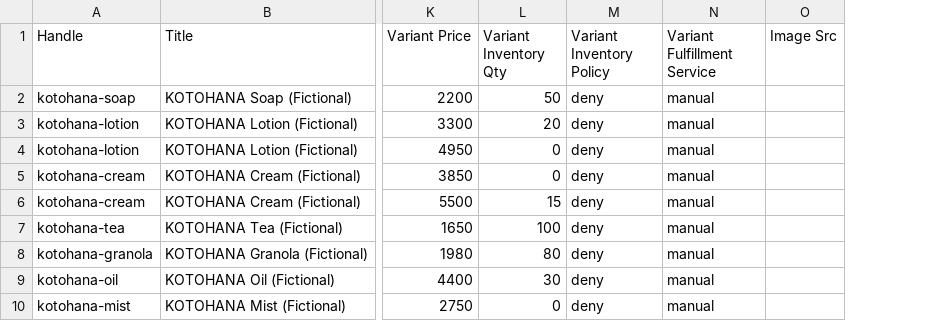
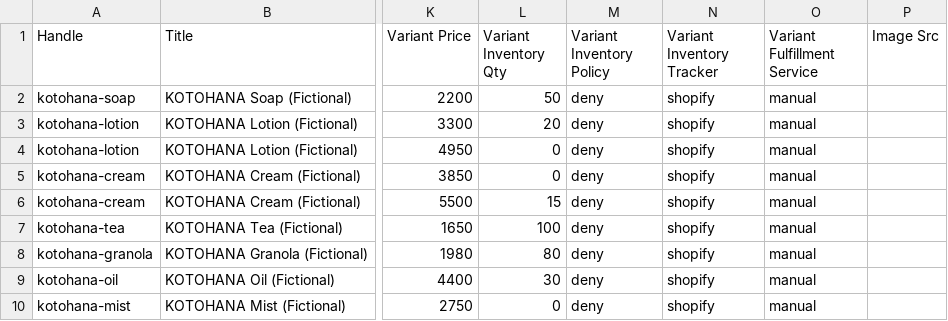
Before and after one commit to deskloom/demo-shopify-theme-d2c, a CSV file: sample-data/products.csv, drawn as a sheet; only a part is shown, gaps mark what is left out; the diff names each change by its address in the sheet, - before the commit and + after, or states it on an @@ line.

Commit message:
Fix store review issues: image fallback, cart mobile, index copy, collection fallback, JP tabs, button styles, inventory tracker, README

```diff
--- a/sample-data/products.csv
+++ b/sample-data/products.csv
+column N (Variant Inventory Tracker), rows 2-10: all shopify
```
Also changed, not shown: 20 other files.
